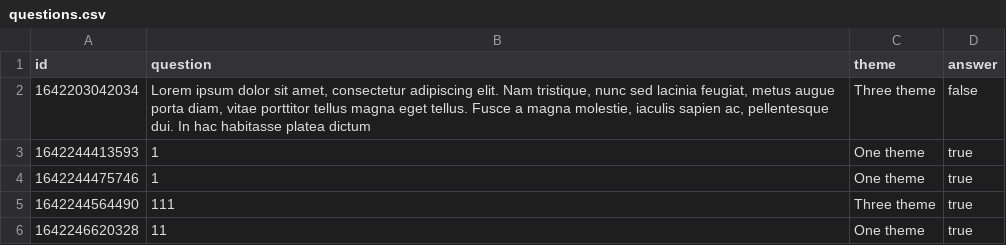
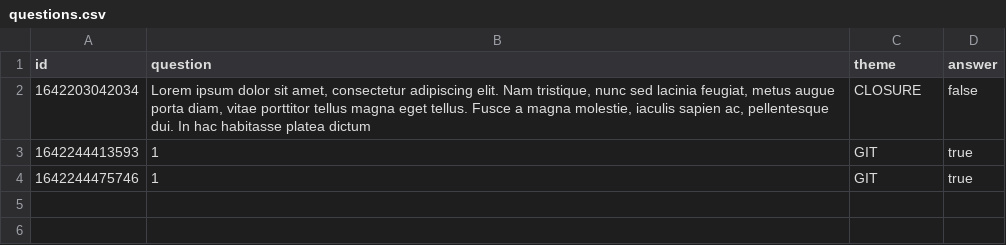
Before and after one commit to Vayts/JabaScript, a CSV file: server/public/questions/questions.csv, drawn as a sheet.

```diff
--- a/server/public/questions/questions.csv
+++ b/server/public/questions/questions.csv
@@ -1,6 +1,4 @@
 id;question;theme;answer
-1642203042034;Lorem ipsum dolor sit amet, consectetur adipiscing elit. Nam tristique, nunc sed lacinia feugiat, metus augue porta diam, vitae porttitor tellus magna eget tellus. Fusce a magna molestie, iaculis sapien ac, pellentesque dui. In hac habitasse platea dictum;Three theme;false
-1642244413593;1;One theme;true
-1642244475746;1;One theme;true
-1642244564490;111;Three theme;true
-1642246620328;11;One theme;true
+1642203042034;Lorem ipsum dolor sit amet, consectetur adipiscing elit. Nam tristique, nunc sed lacinia feugiat, metus augue porta diam, vitae porttitor tellus magna eget tellus. Fusce a magna molestie, iaculis sapien ac, pellentesque dui. In hac habitasse platea dictum;CLOSURE;false
+1642244413593;1;GIT;true
+1642244475746;1;GIT;true
```
Also changed, not shown: 7 other files.
